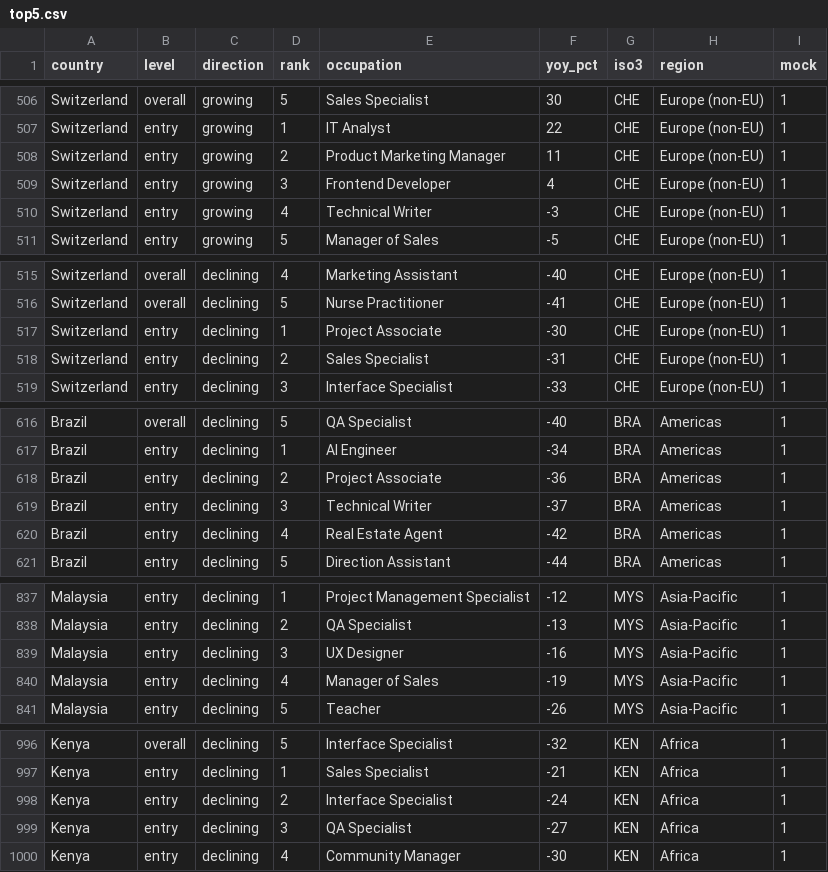
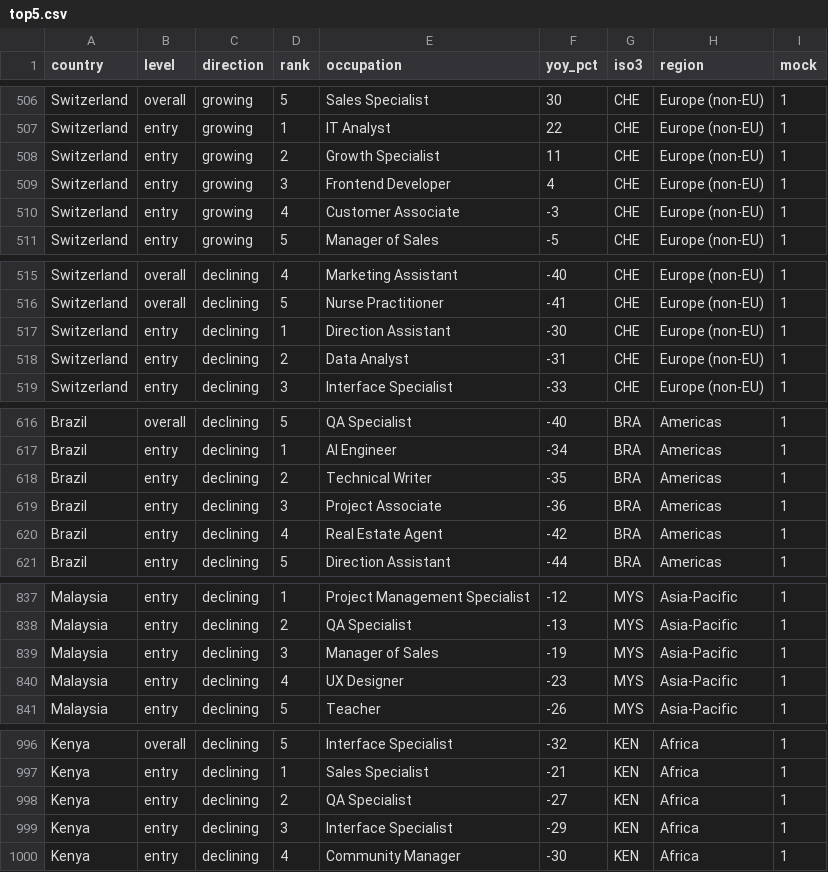
Before and after one commit to cepsai/cepsai.github.io, a CSV file: linkedin/2026-08/data/mock/top5.csv, drawn as a sheet; only a part is shown, gaps mark what is left out; the diff covers the shown part only.

Commit message:
chore: order swap in demo for Linkedin

```diff
--- a/linkedin/2026-08/data/mock/top5.csv
+++ b/linkedin/2026-08/data/mock/top5.csv
@@ -507,5 +507,5 @@ Switzerland,overall,growing,5,Sales Specialist,30,CHE,Europe (non-EU),1
 Switzerland,entry,growing,1,IT Analyst,22,CHE,Europe (non-EU),1
-Switzerland,entry,growing,2,Product Marketing Manager,11,CHE,Europe (non-EU),1
+Switzerland,entry,growing,2,Growth Specialist,11,CHE,Europe (non-EU),1
 Switzerland,entry,growing,3,Frontend Developer,4,CHE,Europe (non-EU),1
-Switzerland,entry,growing,4,Technical Writer,-3,CHE,Europe (non-EU),1
+Switzerland,entry,growing,4,Customer Associate,-3,CHE,Europe (non-EU),1
 Switzerland,entry,growing,5,Manager of Sales,-5,CHE,Europe (non-EU),1
@@ -516,4 +516,4 @@ Switzerland,overall,declining,4,Marketing Assistant,-40,CHE,Europe (non-EU),1
 Switzerland,overall,declining,5,Nurse Practitioner,-41,CHE,Europe (non-EU),1
-Switzerland,entry,declining,1,Project Associate,-30,CHE,Europe (non-EU),1
-Switzerland,entry,declining,2,Sales Specialist,-31,CHE,Europe (non-EU),1
+Switzerland,entry,declining,1,Direction Assistant,-30,CHE,Europe (non-EU),1
+Switzerland,entry,declining,2,Data Analyst,-31,CHE,Europe (non-EU),1
 Switzerland,entry,declining,3,Interface Specialist,-33,CHE,Europe (non-EU),1
@@ -617,4 +617,4 @@ Brazil,overall,declining,5,QA Specialist,-40,BRA,Americas,1
 Brazil,entry,declining,1,AI Engineer,-34,BRA,Americas,1
-Brazil,entry,declining,2,Project Associate,-36,BRA,Americas,1
-Brazil,entry,declining,3,Technical Writer,-37,BRA,Americas,1
+Brazil,entry,declining,2,Technical Writer,-35,BRA,Americas,1
+Brazil,entry,declining,3,Project Associate,-36,BRA,Americas,1
 Brazil,entry,declining,4,Real Estate Agent,-42,BRA,Americas,1
@@ -838,4 +838,4 @@ Malaysia,entry,declining,1,Project Management Specialist,-12,MYS,Asia-Pacific,1
 Malaysia,entry,declining,2,QA Specialist,-13,MYS,Asia-Pacific,1
-Malaysia,entry,declining,3,UX Designer,-16,MYS,Asia-Pacific,1
-Malaysia,entry,declining,4,Manager of Sales,-19,MYS,Asia-Pacific,1
+Malaysia,entry,declining,3,Manager of Sales,-19,MYS,Asia-Pacific,1
+Malaysia,entry,declining,4,UX Designer,-23,MYS,Asia-Pacific,1
 Malaysia,entry,declining,5,Teacher,-26,MYS,Asia-Pacific,1
@@ -997,4 +997,4 @@ Kenya,overall,declining,5,Interface Specialist,-32,KEN,Africa,1
 Kenya,entry,declining,1,Sales Specialist,-21,KEN,Africa,1
-Kenya,entry,declining,2,Interface Specialist,-24,KEN,Africa,1
-Kenya,entry,declining,3,QA Specialist,-27,KEN,Africa,1
+Kenya,entry,declining,2,QA Specialist,-27,KEN,Africa,1
+Kenya,entry,declining,3,Interface Specialist,-29,KEN,Africa,1
 Kenya,entry,declining,4,Community Manager,-30,KEN,Africa,1
```
Also changed, not shown: 133 edited cells elsewhere in this file, 3 other files.
